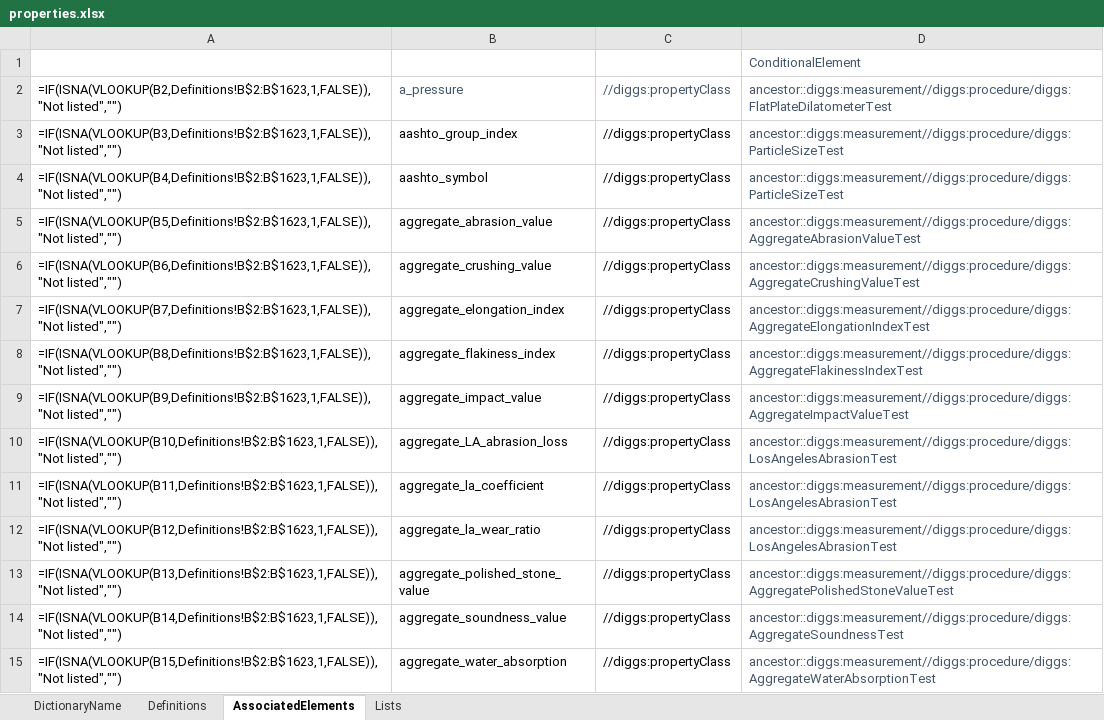
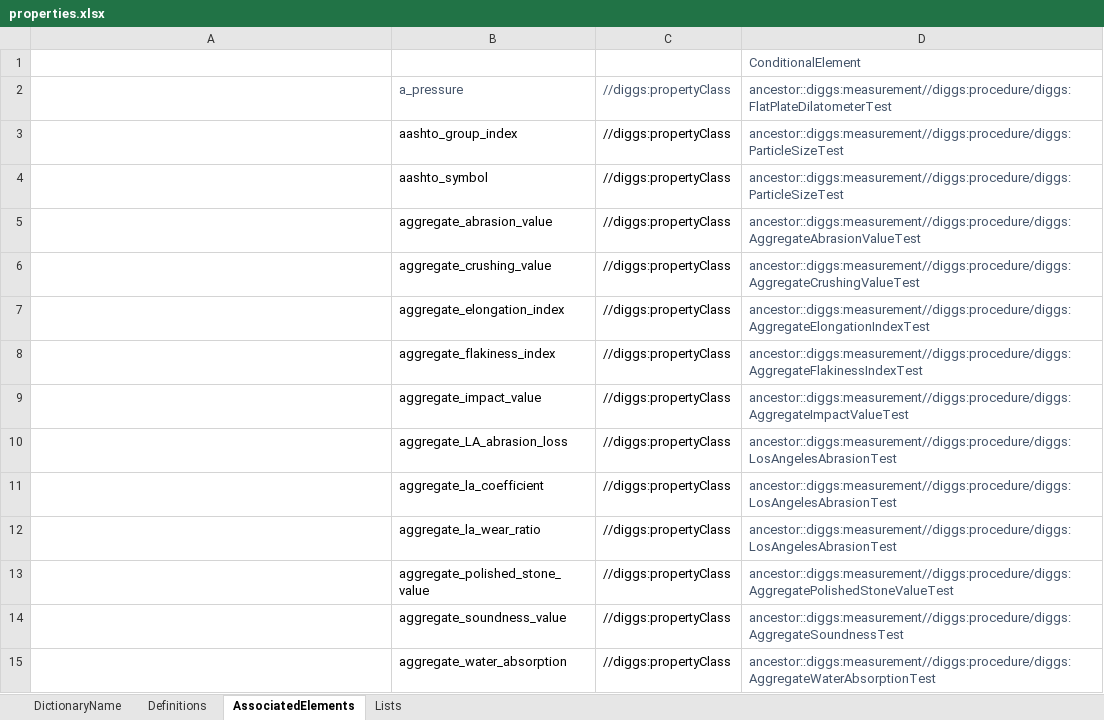
Before and after one commit to DIGGSml/def, an Excel workbook: Codelist Excel Files and Conversion Templates to XML/properties.xlsx, sheet AssociatedElements, drawn as a sheet; only a part is shown; values as stored, in another font and other column widths than the file's, no borders; formulas without a stored value are shown as written; table styles not drawn; the diff covers the shown part only; the diff names each change by its address in the sheet, - before the commit and + after, or states it on an @@ line.

```diff
--- a/Codelist Excel Files and Conversion Templates to XML/properties.xlsx (sheet AssociatedElements)
+++ b/Codelist Excel Files and Conversion Templates to XML/properties.xlsx (sheet AssociatedElements)
-A2 (Start): =IF(ISNA(VLOOKUP(B2,Definitions!B$2:B$1623,1,FALSE)),"Not listed","")
+A2 (Start): (empty)
-A3 (Start): =IF(ISNA(VLOOKUP(B3,Definitions!B$2:B$1623,1,FALSE)),"Not listed","")
+A3 (Start): (empty)
-A4 (Start): =IF(ISNA(VLOOKUP(B4,Definitions!B$2:B$1623,1,FALSE)),"Not listed","")
+A4 (Start): (empty)
-A5 (Start): =IF(ISNA(VLOOKUP(B5,Definitions!B$2:B$1623,1,FALSE)),"Not listed","")
+A5 (Start): (empty)
-A6 (Start): =IF(ISNA(VLOOKUP(B6,Definitions!B$2:B$1623,1,FALSE)),"Not listed","")
+A6 (Start): (empty)
-A7 (Start): =IF(ISNA(VLOOKUP(B7,Definitions!B$2:B$1623,1,FALSE)),"Not listed","")
+A7 (Start): (empty)
-A8 (Start): =IF(ISNA(VLOOKUP(B8,Definitions!B$2:B$1623,1,FALSE)),"Not listed","")
+A8 (Start): (empty)
-A9 (Start): =IF(ISNA(VLOOKUP(B9,Definitions!B$2:B$1623,1,FALSE)),"Not listed","")
+A9 (Start): (empty)
-A10 (Start): =IF(ISNA(VLOOKUP(B10,Definitions!B$2:B$1623,1,FALSE)),"Not listed","")
+A10 (Start): (empty)
-A11 (Start): =IF(ISNA(VLOOKUP(B11,Definitions!B$2:B$1623,1,FALSE)),"Not listed","")
+A11 (Start): (empty)
-A12 (Start): =IF(ISNA(VLOOKUP(B12,Definitions!B$2:B$1623,1,FALSE)),"Not listed","")
+A12 (Start): (empty)
-A13 (Start): =IF(ISNA(VLOOKUP(B13,Definitions!B$2:B$1623,1,FALSE)),"Not listed","")
+A13 (Start): (empty)
-A14 (Start): =IF(ISNA(VLOOKUP(B14,Definitions!B$2:B$1623,1,FALSE)),"Not listed","")
+A14 (Start): (empty)
-A15 (Start): =IF(ISNA(VLOOKUP(B15,Definitions!B$2:B$1623,1,FALSE)),"Not listed","")
+A15 (Start): (empty)
```
Also changed, not shown: 311 edited cells elsewhere in this sheet, sheet Definitions, sheet Lists, formulas that keep their value, hidden cells, Codelist Excel Files and Conversion Templates to XML/grout_inj_properties.xlsx, Codelist Excel Files and Conversion Templates to XML/mwd_properties.xlsx, 6 other files.
